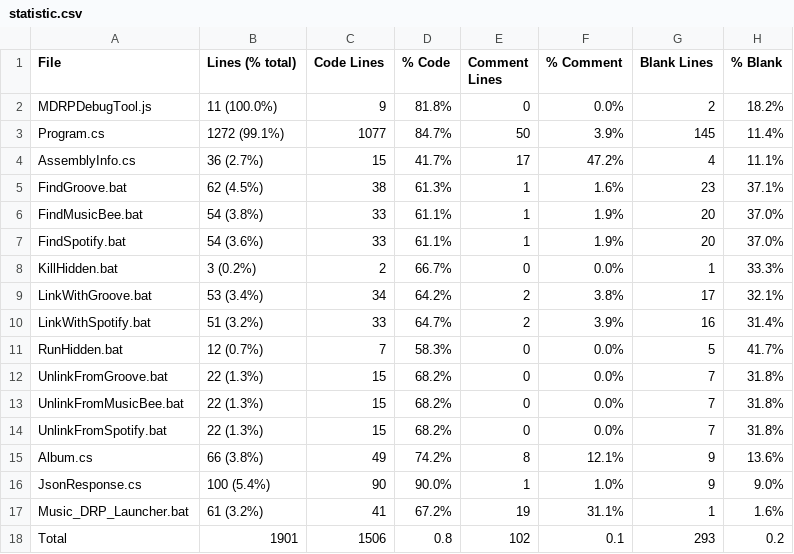
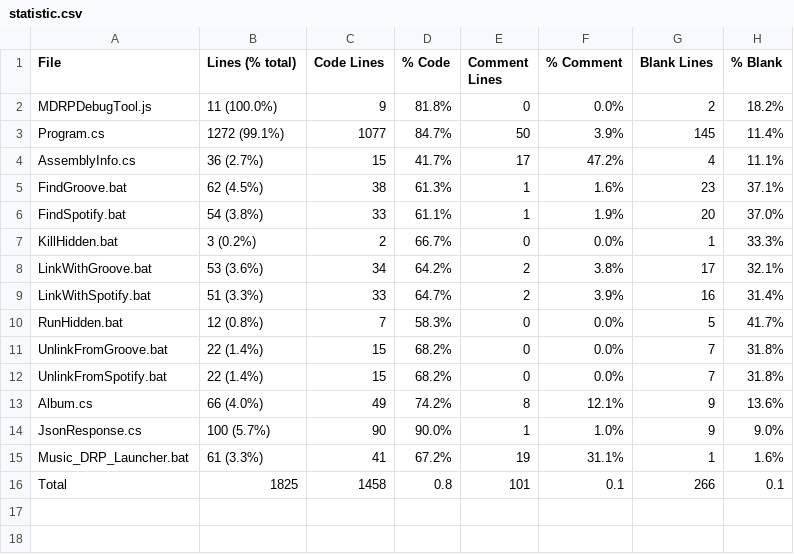
Before and after one commit to jojo2357/Music-Discord-Rich-Presence, a CSV file: statistic.csv, drawn as a sheet.

```diff
--- a/statistic.csv
+++ b/statistic.csv
@@ -5,14 +5,12 @@ AssemblyInfo.cs,36 (2.7%),15,41.7%,17,47.2%,4,11.1%
 FindGroove.bat,62 (4.5%),38,61.3%,1,1.6%,23,37.1%
-FindMusicBee.bat,54 (3.8%),33,61.1%,1,1.9%,20,37.0%
-FindSpotify.bat,54 (3.6%),33,61.1%,1,1.9%,20,37.0%
+FindSpotify.bat,54 (3.8%),33,61.1%,1,1.9%,20,37.0%
 KillHidden.bat,3 (0.2%),2,66.7%,0,0.0%,1,33.3%
-LinkWithGroove.bat,53 (3.4%),34,64.2%,2,3.8%,17,32.1%
-LinkWithSpotify.bat,51 (3.2%),33,64.7%,2,3.9%,16,31.4%
-RunHidden.bat,12 (0.7%),7,58.3%,0,0.0%,5,41.7%
-UnlinkFromGroove.bat,22 (1.3%),15,68.2%,0,0.0%,7,31.8%
-UnlinkFromMusicBee.bat,22 (1.3%),15,68.2%,0,0.0%,7,31.8%
-UnlinkFromSpotify.bat,22 (1.3%),15,68.2%,0,0.0%,7,31.8%
-Album.cs,66 (3.8%),49,74.2%,8,12.1%,9,13.6%
-JsonResponse.cs,100 (5.4%),90,90.0%,1,1.0%,9,9.0%
-Music_DRP_Launcher.bat,61 (3.2%),41,67.2%,19,31.1%,1,1.6%
-Total,1901,1506,0.8,102,0.1,293,0.2
+LinkWithGroove.bat,53 (3.6%),34,64.2%,2,3.8%,17,32.1%
+LinkWithSpotify.bat,51 (3.3%),33,64.7%,2,3.9%,16,31.4%
+RunHidden.bat,12 (0.8%),7,58.3%,0,0.0%,5,41.7%
+UnlinkFromGroove.bat,22 (1.4%),15,68.2%,0,0.0%,7,31.8%
+UnlinkFromSpotify.bat,22 (1.4%),15,68.2%,0,0.0%,7,31.8%
+Album.cs,66 (4.0%),49,74.2%,8,12.1%,9,13.6%
+JsonResponse.cs,100 (5.7%),90,90.0%,1,1.0%,9,9.0%
+Music_DRP_Launcher.bat,61 (3.3%),41,67.2%,19,31.1%,1,1.6%
+Total,1825,1458,0.8,101,0.1,266,0.1
```
Also changed, not shown: 33 other files.
